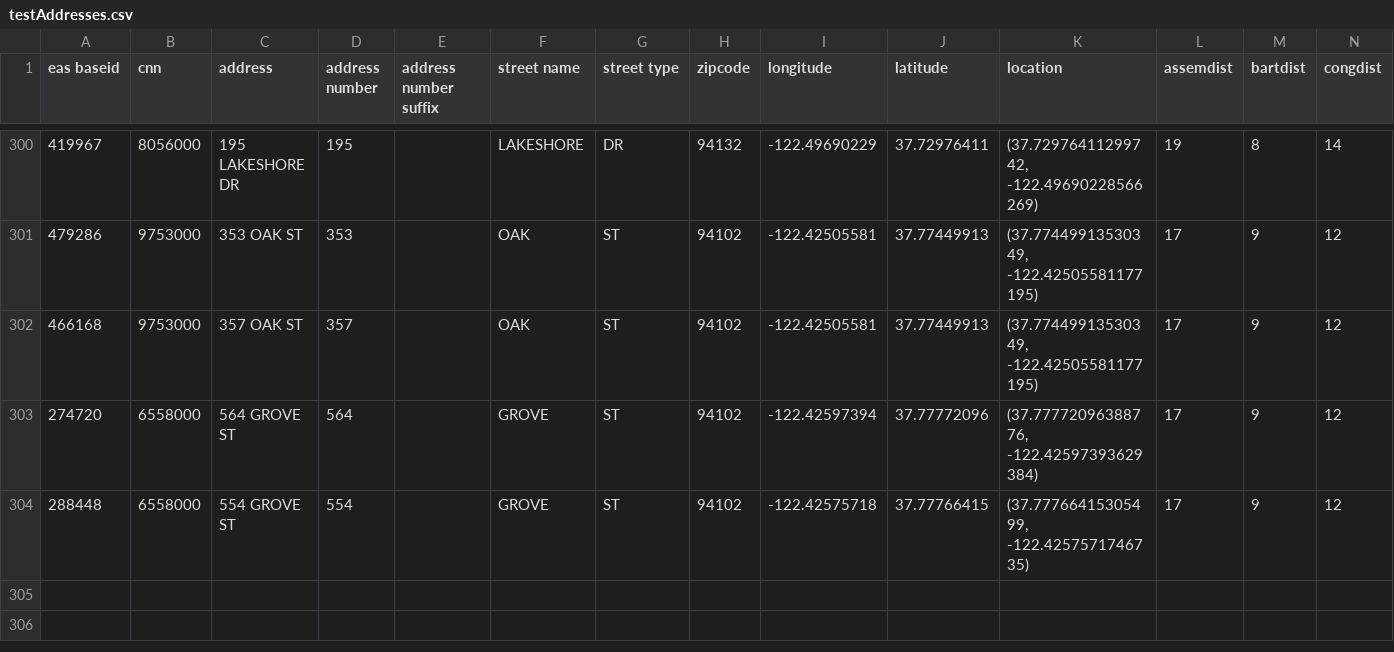
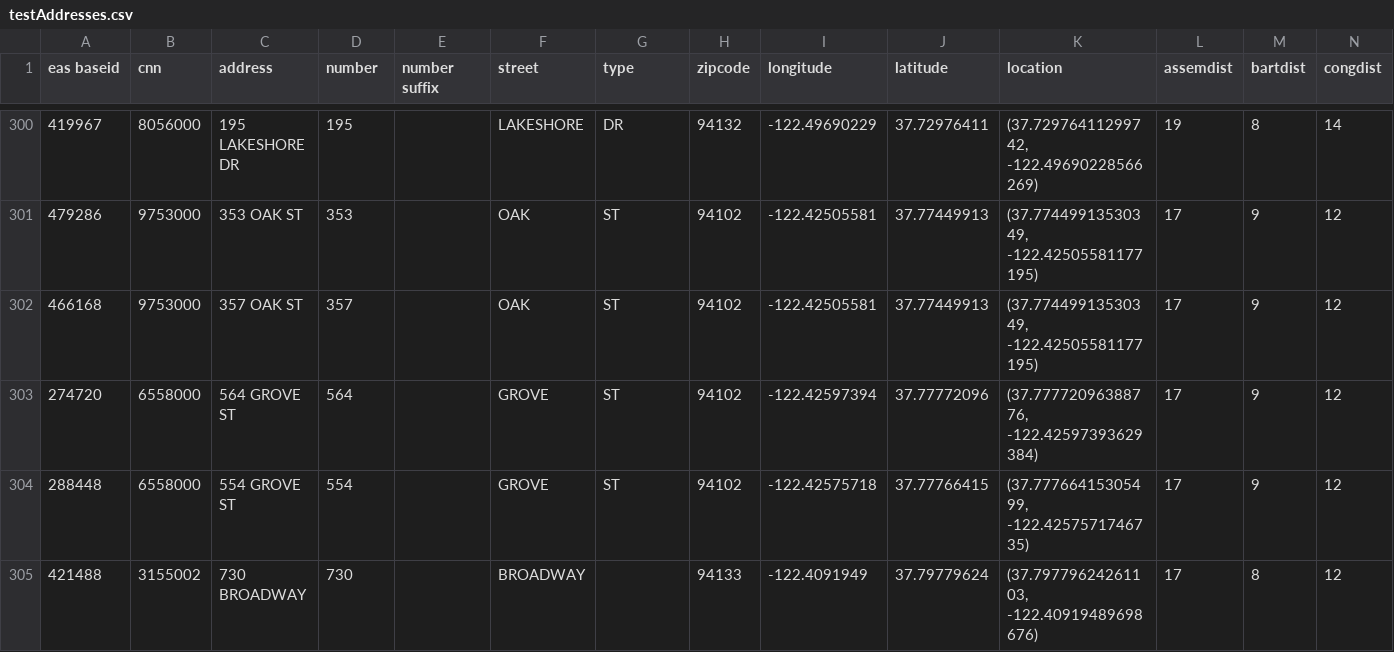
Before and after one commit to thfield/sf-locate, a CSV file: spec/testAddresses.csv, drawn as a sheet; only a part is shown, gaps mark what is left out; rows hold the shown columns only; the diff names each change by its address in the sheet, - before the commit and + after, or states it on an @@ line.

```diff
--- a/spec/testAddresses.csv
+++ b/spec/testAddresses.csv
-D1: address number
+D1: number
-E1: address number suffix
+E1: number suffix
-F1: street name
+F1: street
-G1: street type
+G1: type
+row 305: 421488 | 3155002 | 730 BROADWAY | 730 |  | BROADWAY |  | 94133 | -122.4091949 | 37.79779624 | (37.79779624261103, -122.40919489698676) | 17 | 8 | 12
```
Also changed, not shown: 8 other files.
